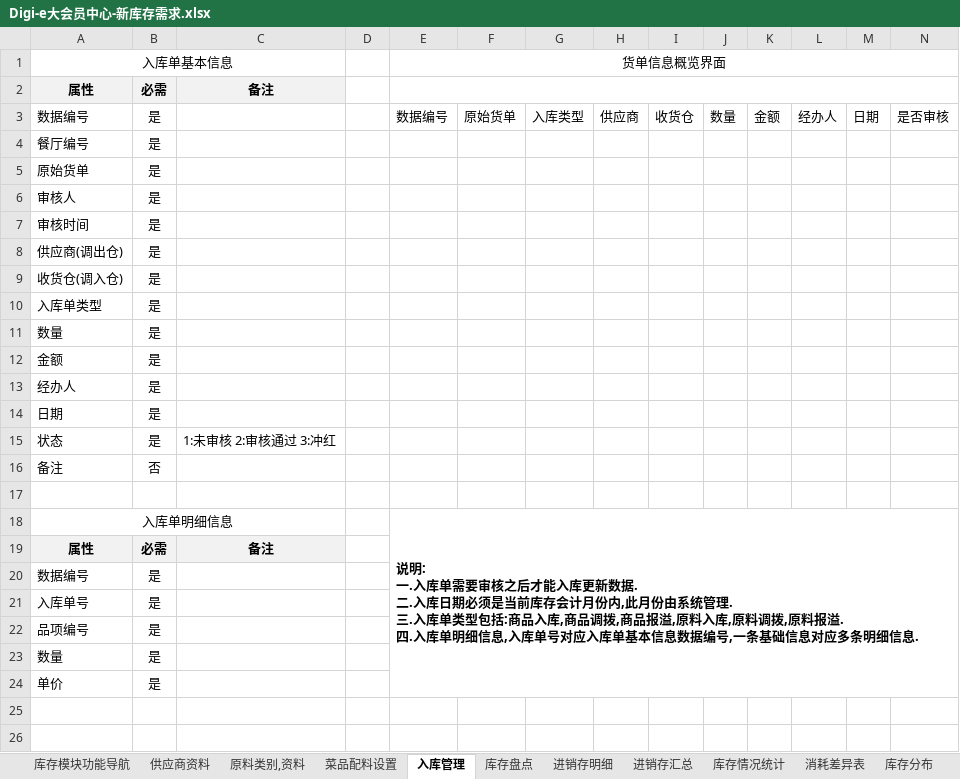
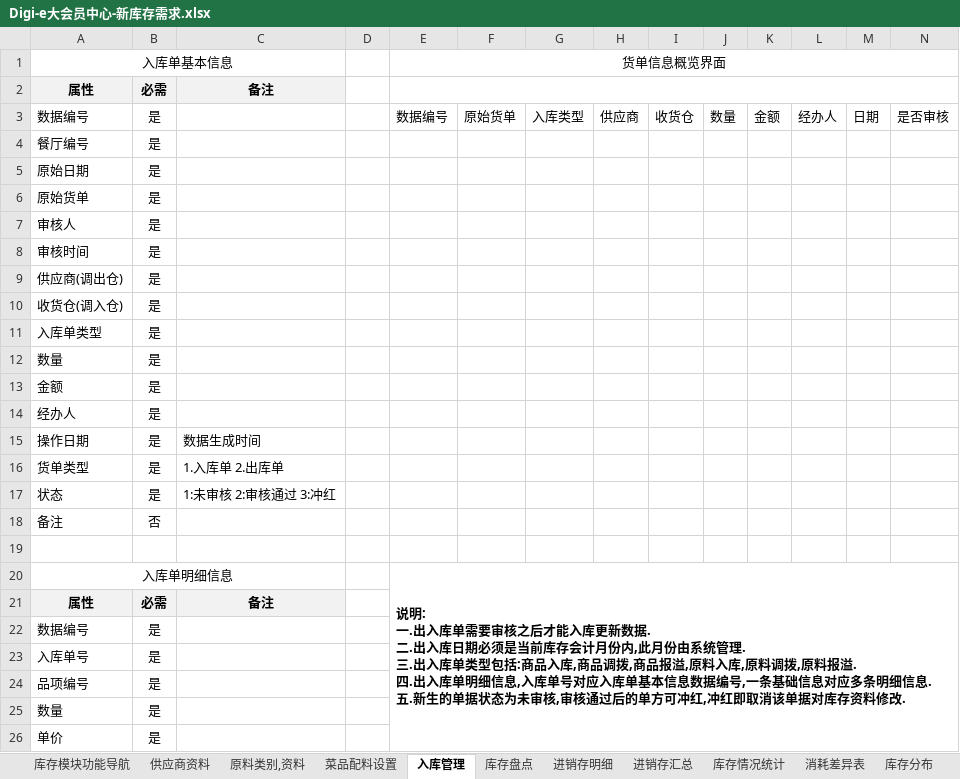
Before and after one commit to runt18/wireless-order-solution, an Excel workbook: doc/Digi-e大会员中心需求/Digi-e大会员中心-新库存需求.xlsx, sheet 入库管理, drawn as a sheet; values as stored, in another font and other column widths than the file's, no borders; removed rows and columns are numbered as before the commit, all else as after; ↵ is a line break in a cell; the diff names each change by its address in the sheet, - before the commit and + after, or states it on an @@ line.

```diff
--- a/doc/Digi-e大会员中心需求/Digi-e大会员中心-新库存需求.xlsx (sheet 入库管理)
+++ b/doc/Digi-e大会员中心需求/Digi-e大会员中心-新库存需求.xlsx (sheet 入库管理)
+row 5: 原始日期 | 是
-row 14: 日期 | 是
+row 15: 操作日期 | 是 | 数据生成时间
+row 16: 货单类型 | 是 | 1.入库单 2.出库单
-E20: …明: ↵ 一.入库单需要审核之后才能入库更新数据. ↵ 二.入库日期必须是当前库存会计月份内,此月份由系统管理. ↵ 三.入库单类型包括:商品入库,商品调拨,商品报溢,原料入库,原料调拨,原料报溢. ↵ 四.入库单明细信息,入库单号对应入库单基本信息数据编号,一条基础信息对应多条明细信息.
+E20: …明: ↵ 一.出入库单需要审核之后才能入库更新数据. ↵ 二.出入库日期必须是当前库存会计月份内,此月份由系统管理. ↵ 三.出入库单类型包括:商品入库,商品调拨,商品报溢,原料入库,原料调拨,原料报溢. ↵ 四.出入库单明细信息,入库单号对应入库单基本信息数据编号,一条基础信息对应多条明细信息. ↵ 五.新生的单据状态为未审核,审核通过后的单方可冲红,冲红即取消该单据对库存资料修改.
```
